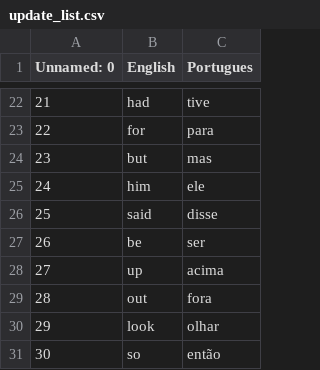
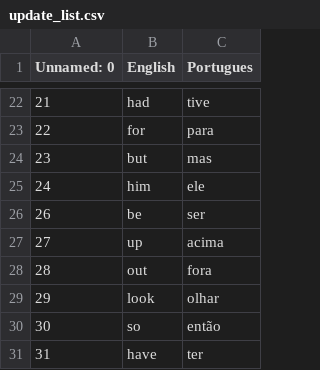
Before and after one commit to GabrielParra23/flashcards-python-app, a CSV file: data/update_list.csv, drawn as a sheet; only a part is shown, gaps mark what is left out; the shorter side is filled out with more unchanged rows; the diff names each change by its address in the sheet, - before the commit and + after, or states it on an @@ line.

```diff
--- a/data/update_list.csv
+++ b/data/update_list.csv
-row 26: 25 | said | disse
```
Also changed, not shown: 4 other files.
